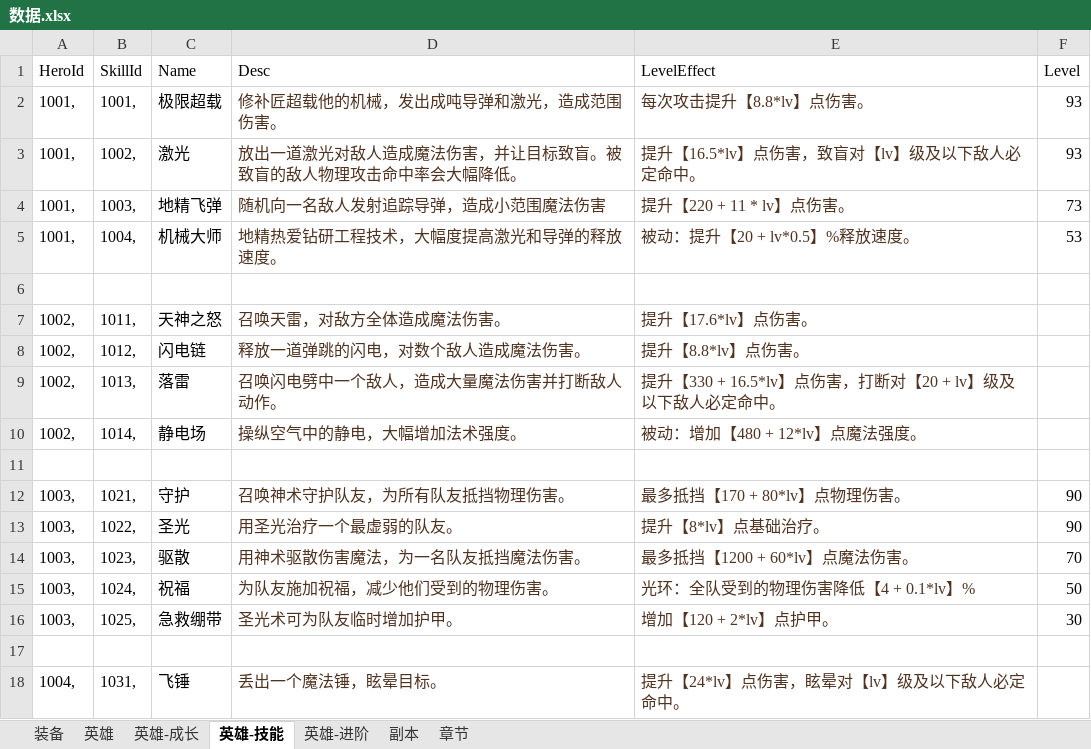
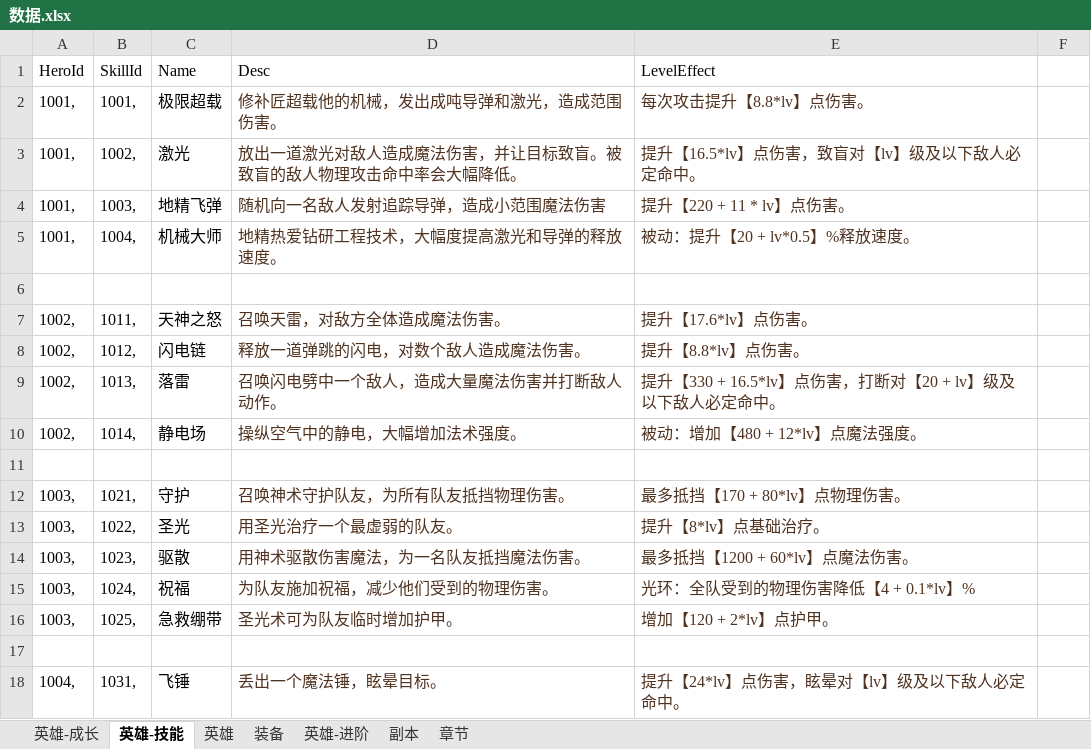
Before and after one commit to zhoulk/subway, an Excel workbook: 数据.xlsx, sheet 英雄-技能, drawn as a sheet; only a part is shown; values as stored, in another font and other column widths than the file's, no borders; the diff names each change by its address in the sheet, - before the commit and + after, or states it on an @@ line.

```diff
--- a/数据.xlsx (sheet 英雄-技能)
+++ b/数据.xlsx (sheet 英雄-技能)
@@ sheet tab order changed: 英雄-成长 | 英雄-技能 | 英雄 | 装备 | 英雄-进阶 | 副本 | 章节 @@
-F1: Level
+F1: (empty)
-F2:F3: 93
+F2:F3: (empty)
-F4: 73
+F4: (empty)
-F5: 53
+F5: (empty)
-F12:F13: 90
+F12:F13: (empty)
-F14: 70
+F14: (empty)
-F15: 50
+F15: (empty)
-F16: 30
+F16: (empty)
```
Also changed, not shown: sheet 装备, sheet 英雄-进阶, 26 other files.
